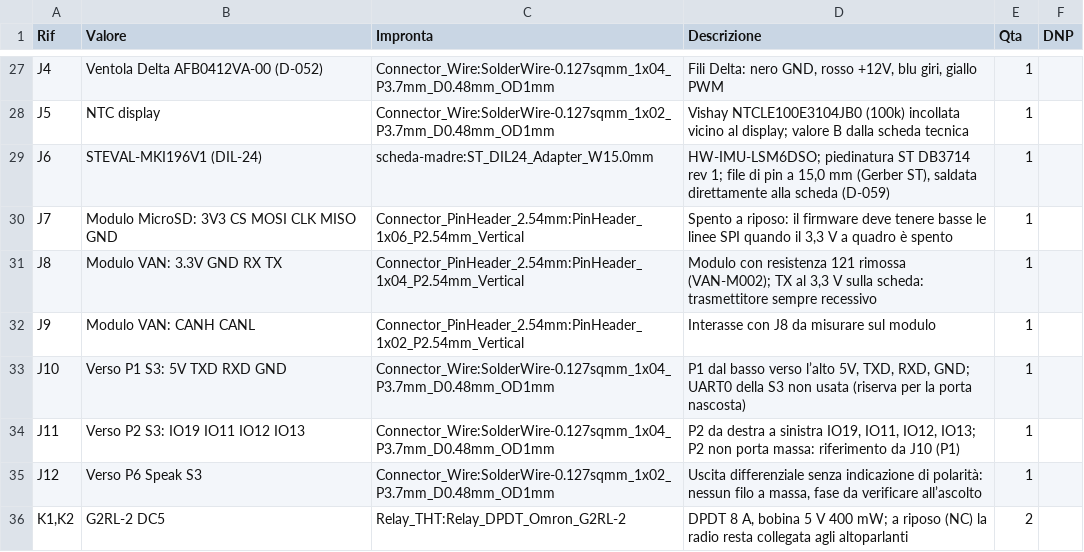
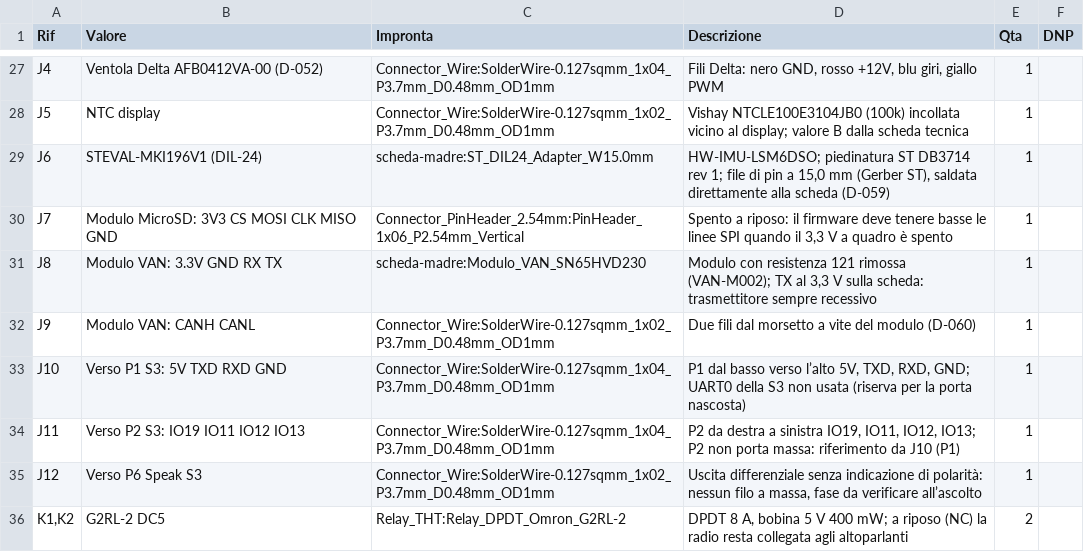
Before and after one commit to lucaversus/C3-cruscotto-smart, a CSV file: cruscotto/pcb/scheda-madre/distinta-materiali.csv, drawn as a sheet; only a part is shown, gaps mark what is left out.

```diff
--- a/cruscotto/pcb/scheda-madre/distinta-materiali.csv
+++ b/cruscotto/pcb/scheda-madre/distinta-materiali.csv
@@ -30,4 +30,4 @@
 "J7","Modulo MicroSD: 3V3 CS MOSI CLK MISO GND","Connector_PinHeader_2.54mm:PinHeader_1x06_P2.54mm_Vertical","Spento a riposo: il firmware deve tenere basse le linee SPI quando il 3,3 V a quadro è spento","1",""
-"J8","Modulo VAN: 3.3V GND RX TX","Connector_PinHeader_2.54mm:PinHeader_1x04_P2.54mm_Vertical","Modulo con resistenza 121 rimossa (VAN-M002); TX al 3,3 V sulla scheda: trasmettitore sempre recessivo","1",""
-"J9","Modulo VAN: CANH CANL","Connector_PinHeader_2.54mm:PinHeader_1x02_P2.54mm_Vertical","Interasse con J8 da misurare sul modulo","1",""
+"J8","Modulo VAN: 3.3V GND RX TX","scheda-madre:Modulo_VAN_SN65HVD230","Modulo con resistenza 121 rimossa (VAN-M002); TX al 3,3 V sulla scheda: trasmettitore sempre recessivo","1",""
+"J9","Modulo VAN: CANH CANL","Connector_Wire:SolderWire-0.127sqmm_1x02_P3.7mm_D0.48mm_OD1mm","Due fili dal morsetto a vite del modulo (D-060)","1",""
 "J10","Verso P1 S3: 5V TXD RXD GND","Connector_Wire:SolderWire-0.127sqmm_1x04_P3.7mm_D0.48mm_OD1mm","P1 dal basso verso l’alto 5V, TXD, RXD, GND; UART0 della S3 non usata (riserva per la porta nascosta)","1",""
```
Also changed, not shown: cruscotto/pcb/scheda-madre/montaggio/elenco-montaggio.csv, 30 other files.
